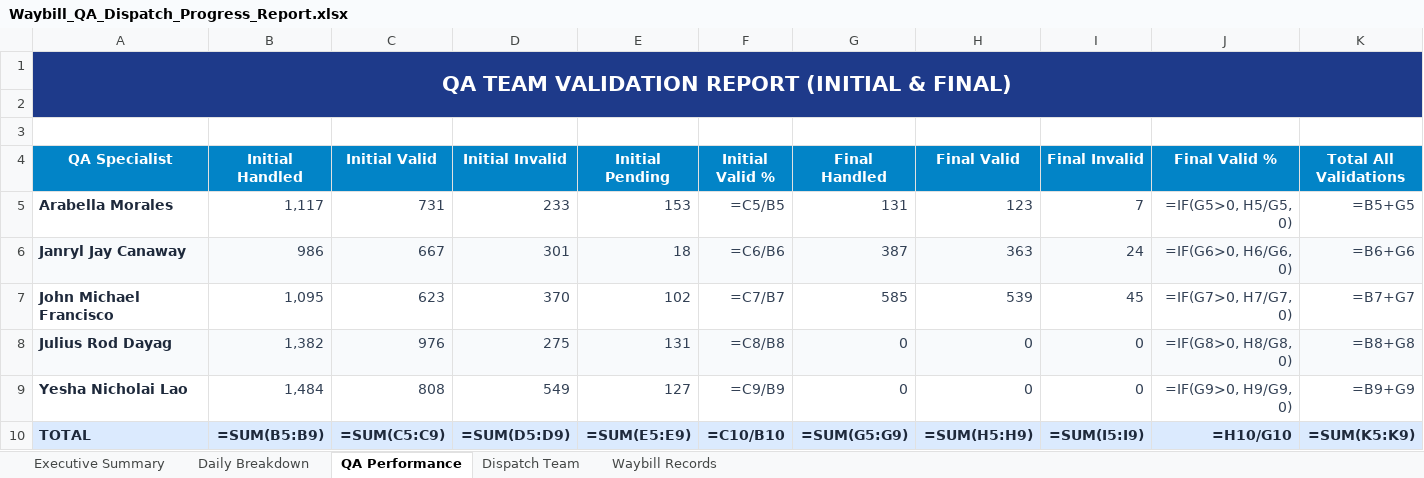
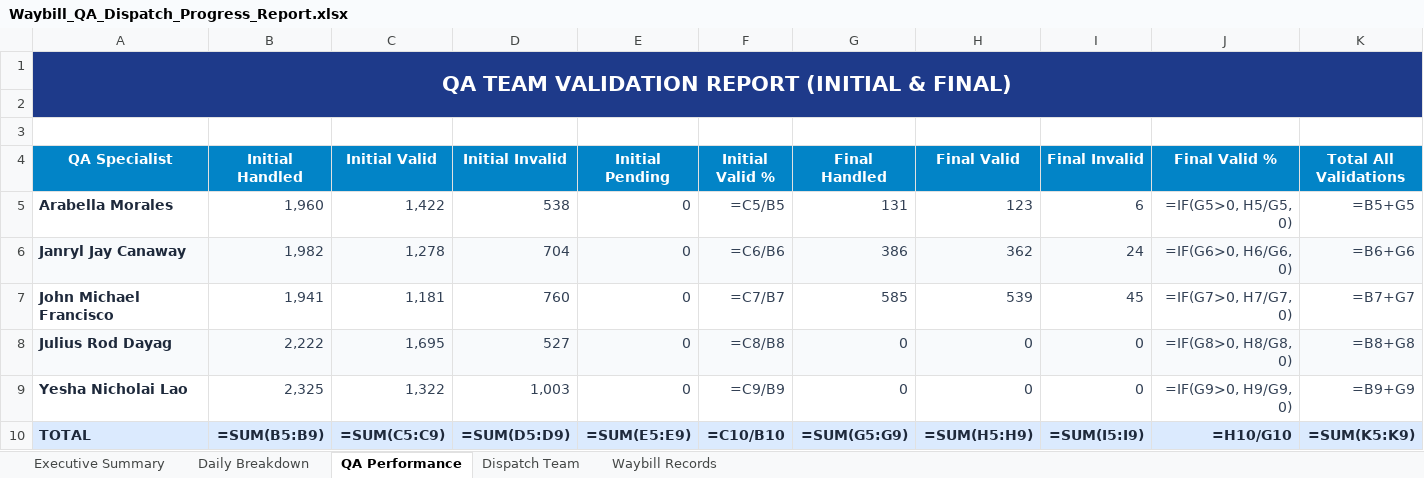
Before and after one commit to arabella04/waybill-qa-dashboard, an Excel workbook: Waybill_QA_Dispatch_Progress_Report.xlsx, sheet QA Performance, drawn as a sheet; values as stored, in another font and other column widths than the file's, no borders; formulas without a stored value are shown as written; the diff names each change by its address in the sheet, - before the commit and + after, or states it on an @@ line.

```diff
--- a/Waybill_QA_Dispatch_Progress_Report.xlsx (sheet QA Performance)
+++ b/Waybill_QA_Dispatch_Progress_Report.xlsx (sheet QA Performance)
-B5 (Initial Handled): 1,117
+B5 (Initial Handled): 1,960
-C5 (Initial Valid): 731
+C5 (Initial Valid): 1,422
-D5 (Initial Invalid): 233
+D5 (Initial Invalid): 538
-E5 (Initial Pending): 153
+E5 (Initial Pending): 0
-I5 (Final Invalid): 7
+I5 (Final Invalid): 6
-B6 (Initial Handled): 986
+B6 (Initial Handled): 1,982
-C6 (Initial Valid): 667
+C6 (Initial Valid): 1,278
-D6 (Initial Invalid): 301
+D6 (Initial Invalid): 704
-E6 (Initial Pending): 18
+E6 (Initial Pending): 0
-G6 (Final Handled): 387
+G6 (Final Handled): 386
-H6 (Final Valid): 363
+H6 (Final Valid): 362
-B7 (Initial Handled): 1,095
+B7 (Initial Handled): 1,941
-C7 (Initial Valid): 623
+C7 (Initial Valid): 1,181
-D7 (Initial Invalid): 370
+D7 (Initial Invalid): 760
-E7 (Initial Pending): 102
+E7 (Initial Pending): 0
-B8 (Initial Handled): 1,382
+B8 (Initial Handled): 2,222
-C8 (Initial Valid): 976
+C8 (Initial Valid): 1,695
-D8 (Initial Invalid): 275
+D8 (Initial Invalid): 527
-E8 (Initial Pending): 131
+E8 (Initial Pending): 0
-B9 (Initial Handled): 1,484
+B9 (Initial Handled): 2,325
-C9 (Initial Valid): 808
+C9 (Initial Valid): 1,322
-D9 (Initial Invalid): 549
+D9 (Initial Invalid): 1,003
-E9 (Initial Pending): 127
+E9 (Initial Pending): 0
```
Also changed, not shown: sheet Waybill Records, sheet Daily Breakdown, sheet Executive Summary, sheet Dispatch Team, 8 other files.
